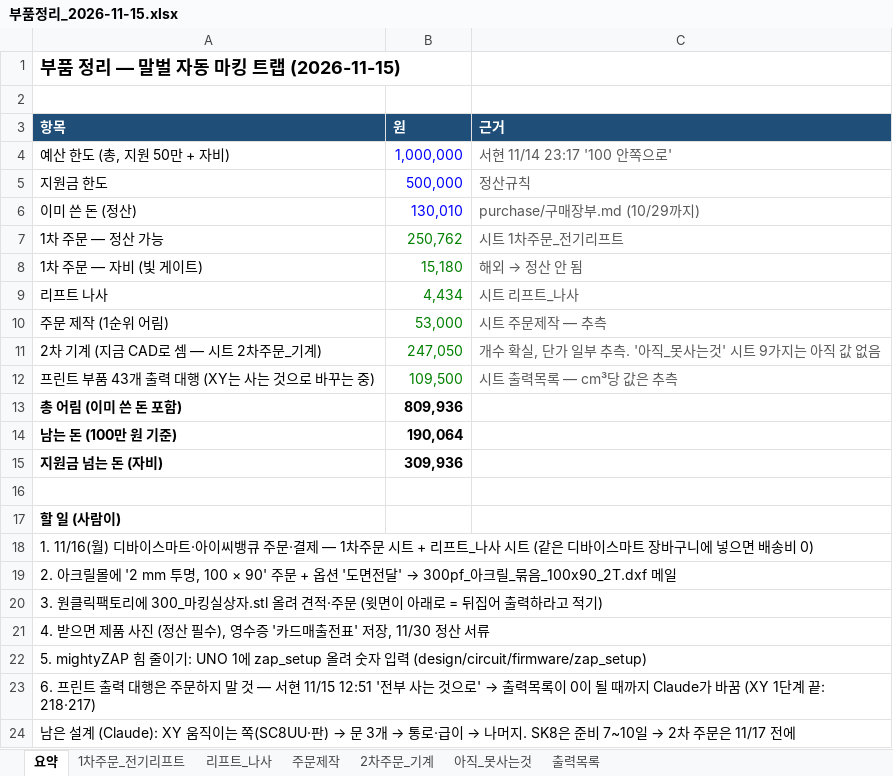
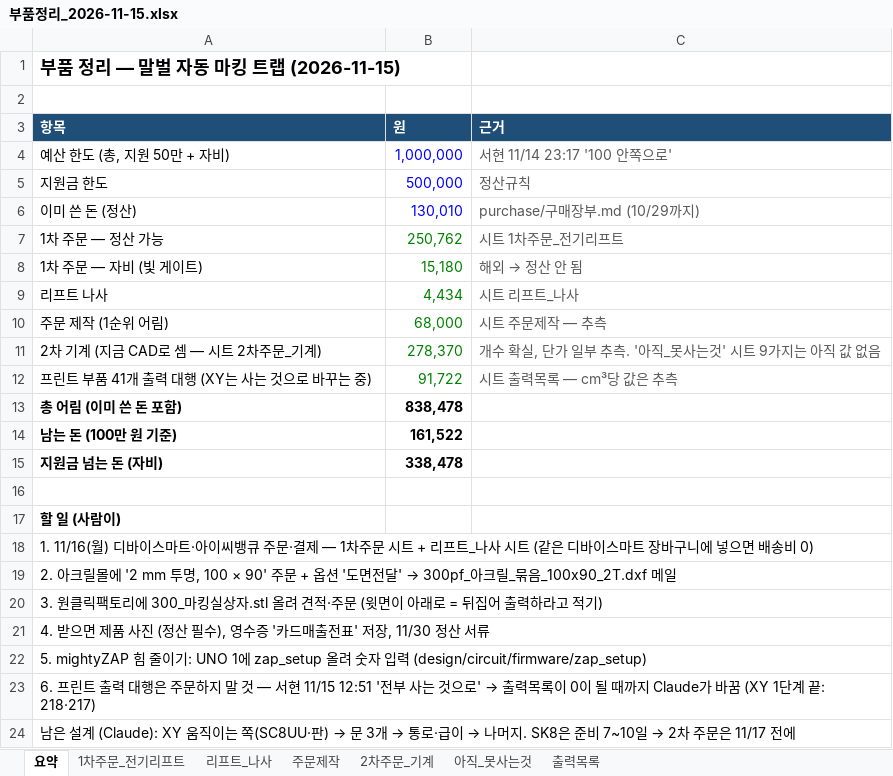
Before and after one commit to britams/-capstone-project-repo, an Excel workbook: purchase/부품정리_2026-11-15.xlsx, sheet 요약, drawn as a sheet; values as stored, in another font and other column widths than the file's, no borders; the diff names each change by its address in the sheet, - before the commit and + after, or states it on an @@ line.

```diff
--- a/purchase/부품정리_2026-11-15.xlsx (sheet 요약)
+++ b/purchase/부품정리_2026-11-15.xlsx (sheet 요약)
-B10 (원): 53,000
+B10 (원): 68,000
-B11 (원): 247,050
+B11 (원): 278,370
-A12 (항목): 프린트 부품 43개 출력 대행 (XY는 사는 것으로 바꾸는 중)
+A12 (항목): 프린트 부품 41개 출력 대행 (XY는 사는 것으로 바꾸는 중)
-B12 (원): 109,500
+B12 (원): 91,722
-B13 (원): 809,936
+B13 (원): 838,478
-B14 (원): 190,064
+B14 (원): 161,522
-B15 (원): 309,936
+B15 (원): 338,478
```
Also changed, not shown: sheet 2차주문_기계, sheet 출력목록, sheet 주문제작, formulas that keep their value, 3 other files.
